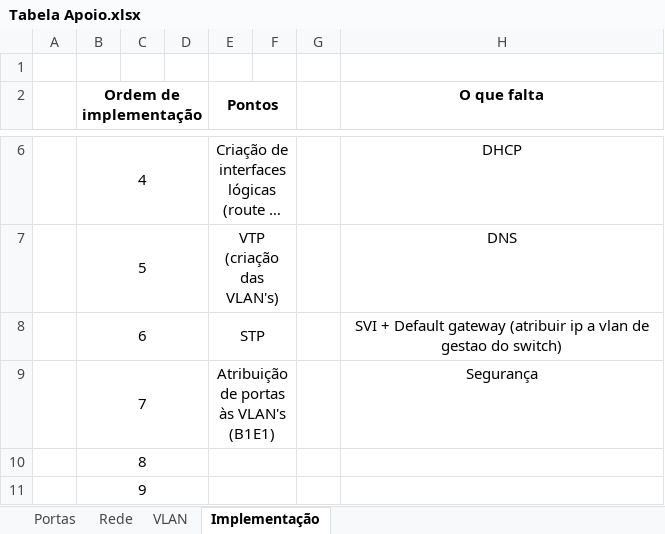
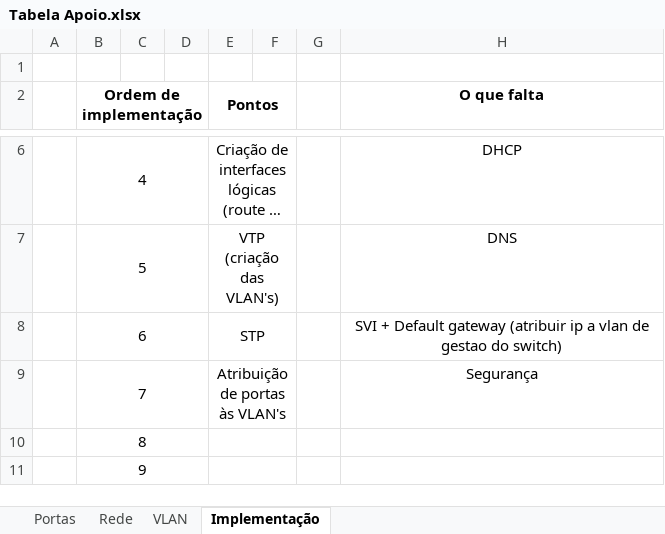
Before and after one commit to JoaoAragaoA039132/PBL, an Excel workbook: Tabela Apoio.xlsx, sheet Implementação, drawn as a sheet; only a part is shown, gaps mark what is left out; long unchanged cells end in …; values as stored, in another font and other column widths than the file's, no borders; the diff names each change by its address in the sheet, - before the commit and + after, or states it on an @@ line.

```diff
--- a/Tabela Apoio.xlsx (sheet Implementação)
+++ b/Tabela Apoio.xlsx (sheet Implementação)
-E9 (Pontos): Atribuição de portas às VLAN's (B1E1)
+E9 (Pontos): Atribuição de portas às VLAN's
```
Also changed, not shown: sheet VLAN, sheet Rede.
